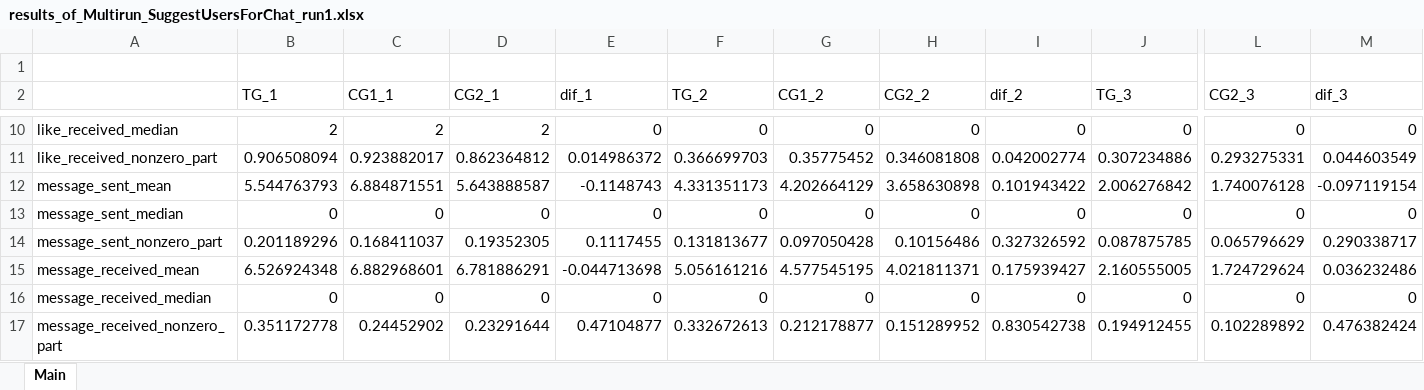
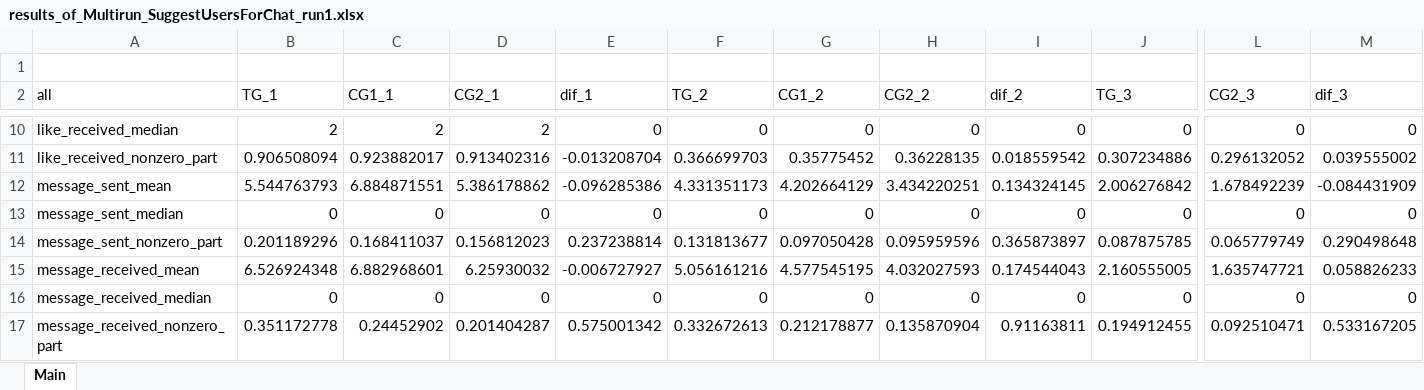
Before and after one commit to finegrip/TopfaceAnalytics, an Excel workbook: Multirun_SuggestUsersForChat_run1/results_of_Multirun_SuggestUsersForChat_run1.xlsx, sheet Main, drawn as a sheet; only a part is shown, gaps mark what is left out; values as stored, in another font and other column widths than the file's, no cell formats; the diff covers the shown part only; the diff names each change by its address in the sheet, - before the commit and + after, or states it on an @@ line.

```diff
--- a/Multirun_SuggestUsersForChat_run1/results_of_Multirun_SuggestUsersForChat_run1.xlsx (sheet Main)
+++ b/Multirun_SuggestUsersForChat_run1/results_of_Multirun_SuggestUsersForChat_run1.xlsx (sheet Main)
-A2: (empty)
+A2: all
-D11 (CG2_1): 0.862364812
+D11 (CG2_1): 0.913402316
-E11 (dif_1): 0.014986372
+E11 (dif_1): -0.013208704
-H11 (CG2_2): 0.346081808
+H11 (CG2_2): 0.36228135
-I11 (dif_2): 0.042002774
+I11 (dif_2): 0.018559542
-L11 (CG2_3): 0.293275331
+L11 (CG2_3): 0.296132052
-M11 (dif_3): 0.044603549
+M11 (dif_3): 0.039555002
-D12 (CG2_1): 5.643888587
+D12 (CG2_1): 5.386178862
-E12 (dif_1): -0.1148743
+E12 (dif_1): -0.096285386
-H12 (CG2_2): 3.658630898
+H12 (CG2_2): 3.434220251
-I12 (dif_2): 0.101943422
+I12 (dif_2): 0.134324145
-L12 (CG2_3): 1.740076128
+L12 (CG2_3): 1.678492239
-M12 (dif_3): -0.097119154
+M12 (dif_3): -0.084431909
-D14 (CG2_1): 0.19352305
+D14 (CG2_1): 0.156812023
-E14 (dif_1): 0.1117455
+E14 (dif_1): 0.237238814
-H14 (CG2_2): 0.10156486
+H14 (CG2_2): 0.095959596
-I14 (dif_2): 0.327326592
+I14 (dif_2): 0.365873897
-L14 (CG2_3): 0.065796629
+L14 (CG2_3): 0.065779749
-M14 (dif_3): 0.290338717
+M14 (dif_3): 0.290498648
-D15 (CG2_1): 6.781886291
+D15 (CG2_1): 6.25930032
-E15 (dif_1): -0.044713698
+E15 (dif_1): -0.006727927
-H15 (CG2_2): 4.021811371
+H15 (CG2_2): 4.032027593
-I15 (dif_2): 0.175939427
+I15 (dif_2): 0.174544043
-L15 (CG2_3): 1.724729624
+L15 (CG2_3): 1.635747721
-M15 (dif_3): 0.036232486
+M15 (dif_3): 0.058826233
-D17 (CG2_1): 0.23291644
+D17 (CG2_1): 0.201404287
-E17 (dif_1): 0.47104877
+E17 (dif_1): 0.575001342
-H17 (CG2_2): 0.151289952
+H17 (CG2_2): 0.135870904
-I17 (dif_2): 0.830542738
+I17 (dif_2): 0.91163811
-L17 (CG2_3): 0.102289892
+L17 (CG2_3): 0.092510471
-M17 (dif_3): 0.476382424
+M17 (dif_3): 0.533167205
```
Also changed, not shown: 104 added rows and 153 edited cells elsewhere in this sheet, cell formats, 1 other file.
